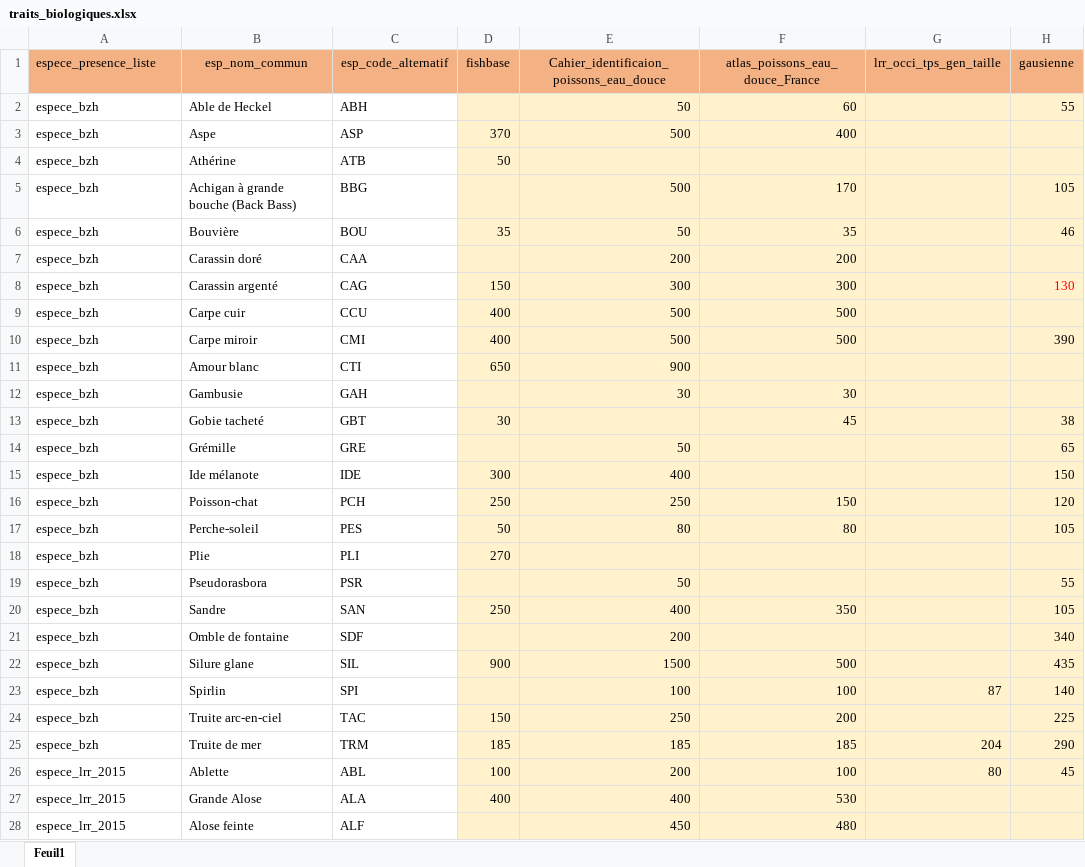
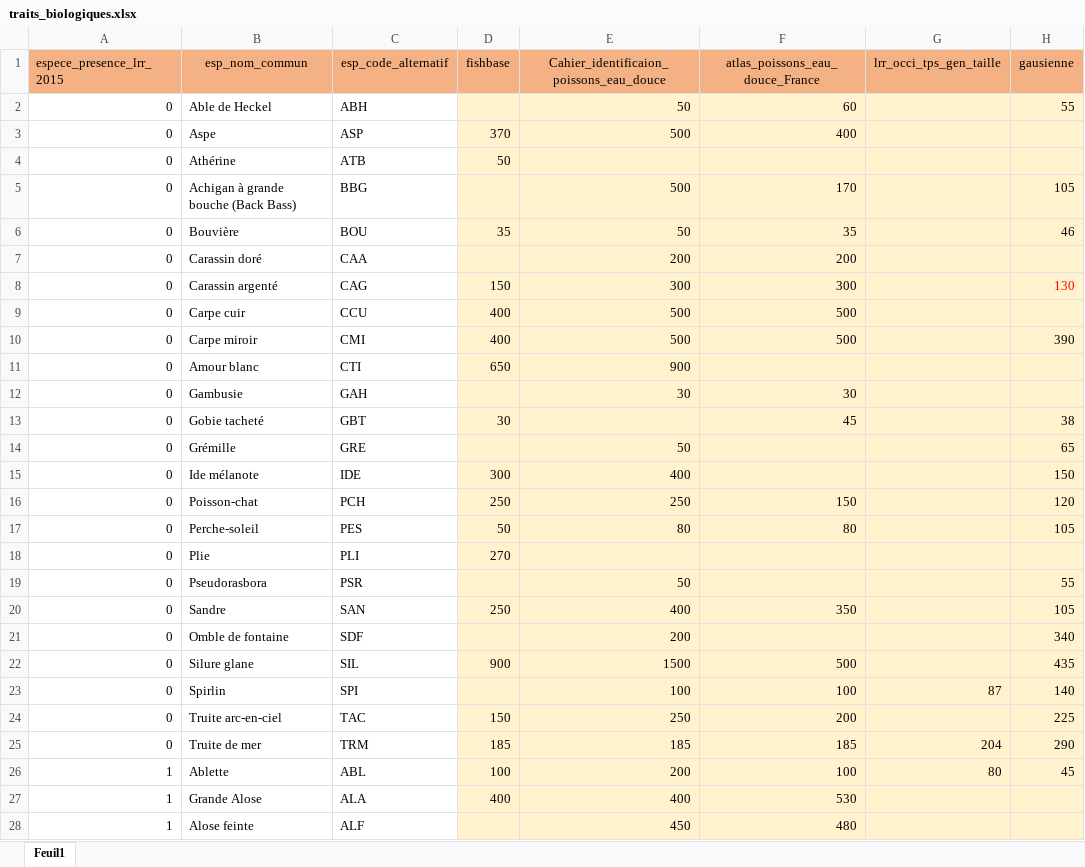
Before and after one commit to PascalIrz/liste_rouge_regionale, an Excel workbook: scripts/taille_maturite_especes/traits_biologiques.xlsx, sheet Feuil1, drawn as a sheet; only a part is shown; values as stored, in another font and other column widths than the file's, no borders; the diff covers the shown part only; the diff names each change by its address in the sheet, - before the commit and + after, or states it on an @@ line.

```diff
--- a/scripts/taille_maturite_especes/traits_biologiques.xlsx (sheet Feuil1)
+++ b/scripts/taille_maturite_especes/traits_biologiques.xlsx (sheet Feuil1)
-A1: espece_presence_liste
+A1: espece_presence_lrr_2015
-A2:A25 (espece_presence_lrr_2015): espece_bzh
+A2:A25 (espece_presence_lrr_2015): 0
-A26:A28 (espece_presence_lrr_2015): espece_lrr_2015
+A26:A28 (espece_presence_lrr_2015): 1
```
Also changed, not shown: 24 edited cells elsewhere in this sheet, 3 other files.
